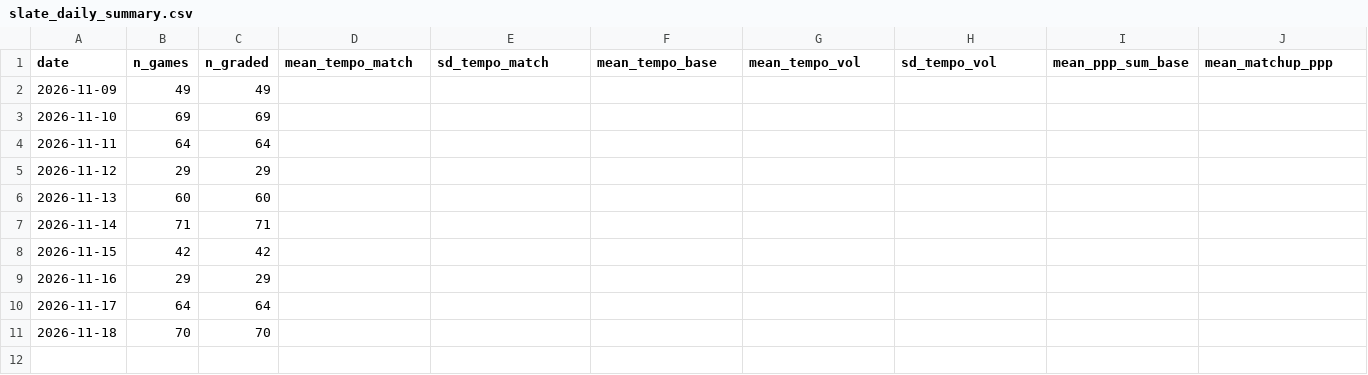
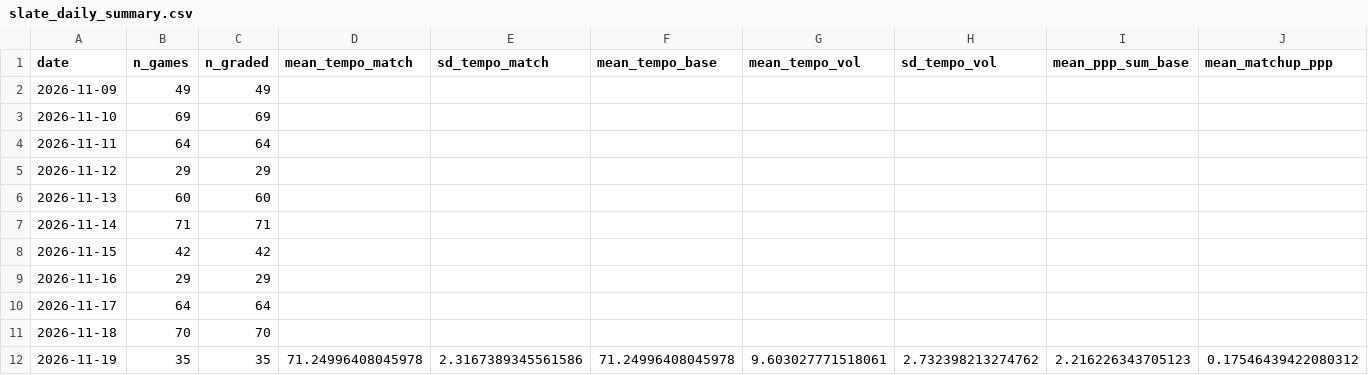
Before and after one commit to CameronBroussard6/cbb-site, a CSV file: data/slate_daily_summary.csv, drawn as a sheet; only a part is shown; rows hold the shown columns only; the diff names each change by its address in the sheet, - before the commit and + after, or states it on an @@ line.

```diff
--- a/data/slate_daily_summary.csv
+++ b/data/slate_daily_summary.csv
+row 12: 2026-11-19 | 35 | 35 | 71.24996408045978 | 2.3167389345561586 | 71.24996408045978 | 9.603027771518061 | 2.732398213274762 | 2.216226343705123 | 0.17546439422080312
```
Also changed, not shown: data/03_brain_score_tiers.csv, data/brain_game_totals_2026-11-20.csv, 24 other files.
